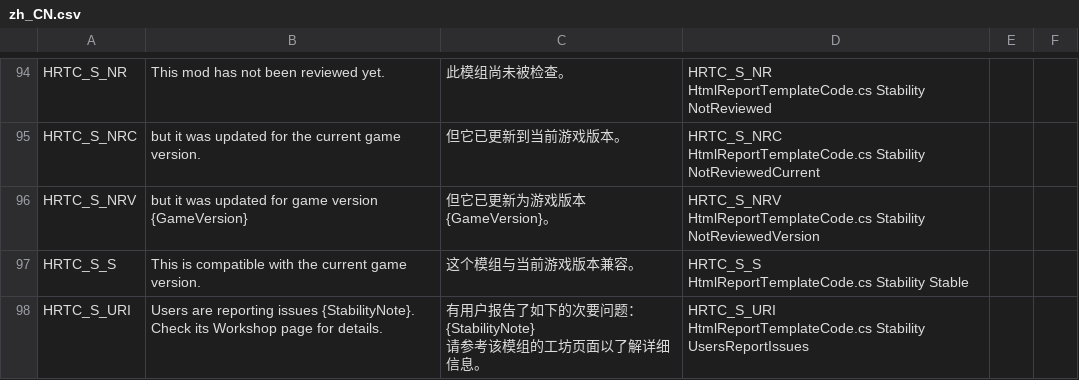
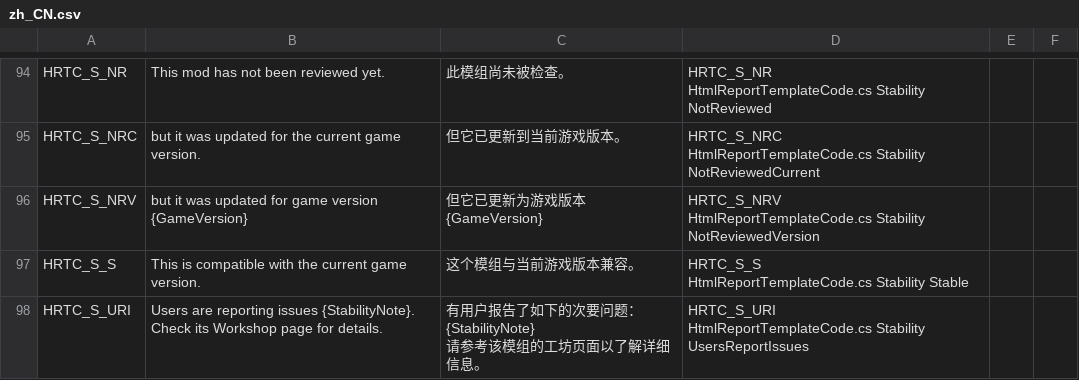
Before and after one commit to chameleon-tbn/CompatibilityReport, a CSV file: i18n/zh_CN.csv, drawn as a sheet; only a part is shown, gaps mark what is left out; the diff covers the shown part only.

Commit message:
New translations de_DE.csv (Chinese Simplified)

```diff
--- a/i18n/zh_CN.csv
+++ b/i18n/zh_CN.csv
@@ -190,4 +190,4 @@ HtmlReportTemplateCode.cs Stability NotReviewed","",""
 HtmlReportTemplateCode.cs Stability NotReviewedCurrent","",""
-"HRTC_S_NRV","but it was updated for game version {GameVersion}","但它已更新为游戏版本 {GameVersion}。","HRTC_S_NRV
-HtmlReportTemplateCode.cs Stability NotReviewedVersion","",""
+"HRTC_S_NRV","but it was updated for game version {GameVersion}","但它已更新为游戏版本 {GameVersion}","HRTC_S_NRV
+HtmlReportTemplateCode.cs Stability NotReviewedVersion","",""
 "HRTC_S_S","This is compatible with the current game version.","这个模组与当前游戏版本兼容。","HRTC_S_S
```
Also changed, not shown: 11 edited cells elsewhere in this file.
